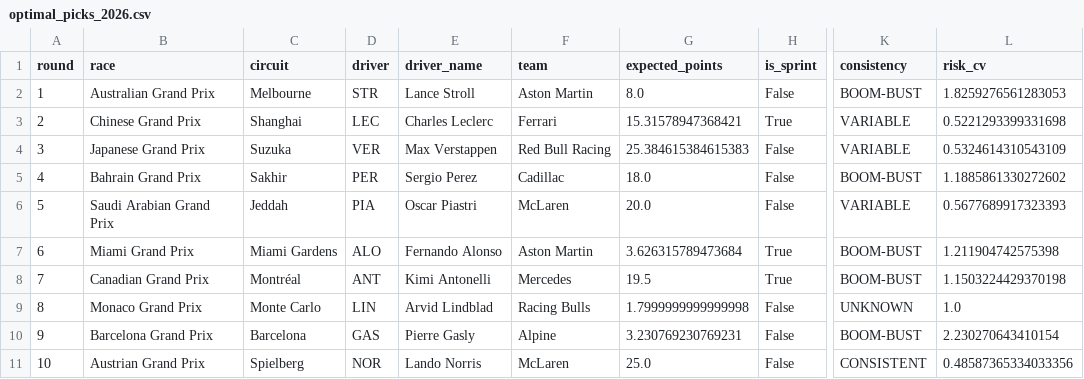
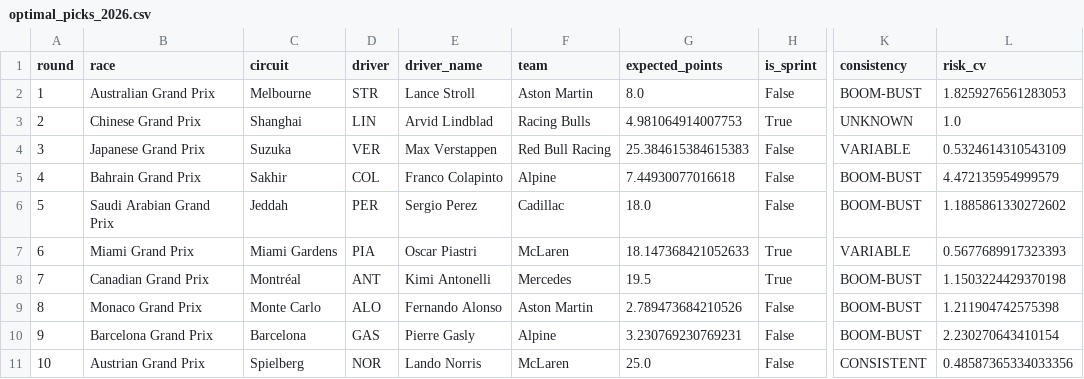
Before and after one commit to eddmann/f1-picks-2026, a CSV file: analysis/optimal_picks_2026.csv, drawn as a sheet; only a part is shown, gaps mark what is left out; the diff covers the shown part only; the diff names each change by its address in the sheet, - before the commit and + after, or states it on an @@ line.

```diff
--- a/analysis/optimal_picks_2026.csv
+++ b/analysis/optimal_picks_2026.csv
-D3 (driver): LEC
+D3 (driver): LIN
-E3 (driver_name): Charles Leclerc
+E3 (driver_name): Arvid Lindblad
-F3 (team): Ferrari
+F3 (team): Racing Bulls
-G3 (expected_points): 15.31578947368421
+G3 (expected_points): 4.981064914007753
-K3 (consistency): VARIABLE
+K3 (consistency): UNKNOWN
-L3 (risk_cv): 0.5221293399331698
+L3 (risk_cv): 1.0
-D5 (driver): PER
+D5 (driver): COL
-E5 (driver_name): Sergio Perez
+E5 (driver_name): Franco Colapinto
-F5 (team): Cadillac
+F5 (team): Alpine
-G5 (expected_points): 18.0
+G5 (expected_points): 7.44930077016618
-L5 (risk_cv): 1.1885861330272602
+L5 (risk_cv): 4.472135954999579
-D6 (driver): PIA
+D6 (driver): PER
-E6 (driver_name): Oscar Piastri
+E6 (driver_name): Sergio Perez
-F6 (team): McLaren
+F6 (team): Cadillac
-G6 (expected_points): 20.0
+G6 (expected_points): 18.0
-K6 (consistency): VARIABLE
+K6 (consistency): BOOM-BUST
-L6 (risk_cv): 0.5677689917323393
+L6 (risk_cv): 1.1885861330272602
-D7 (driver): ALO
+D7 (driver): PIA
-E7 (driver_name): Fernando Alonso
+E7 (driver_name): Oscar Piastri
-F7 (team): Aston Martin
+F7 (team): McLaren
-G7 (expected_points): 3.626315789473684
+G7 (expected_points): 18.147368421052633
-K7 (consistency): BOOM-BUST
+K7 (consistency): VARIABLE
-L7 (risk_cv): 1.211904742575398
+L7 (risk_cv): 0.5677689917323393
-D9 (driver): LIN
+D9 (driver): ALO
-E9 (driver_name): Arvid Lindblad
+E9 (driver_name): Fernando Alonso
-F9 (team): Racing Bulls
+F9 (team): Aston Martin
-G9 (expected_points): 1.7999999999999998
+G9 (expected_points): 2.789473684210526
-K9 (consistency): UNKNOWN
+K9 (consistency): BOOM-BUST
-L9 (risk_cv): 1.0
+L9 (risk_cv): 1.211904742575398
```
Also changed, not shown: 14 edited cells elsewhere in this file.
